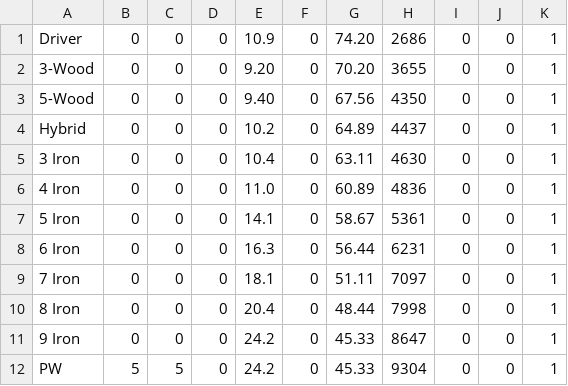
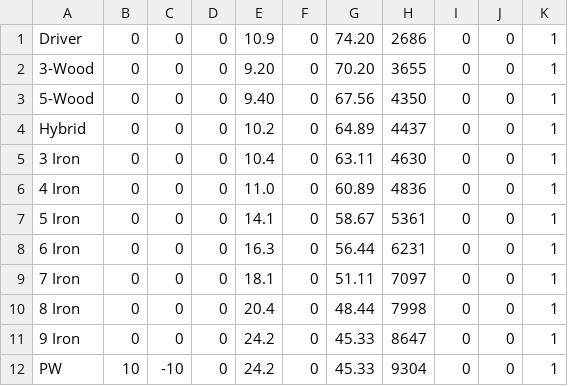
Before and after one commit to scjrobertson/xRange, a CSV file: tracking/clubs.csv, drawn as a sheet.

```diff
--- a/tracking/clubs.csv
+++ b/tracking/clubs.csv
@@ -11,2 +11,2 @@ Hybrid;0;0;0;10.2;0;64.89;4437;0;0;1
 9 Iron;0;0;0;24.2;0;45.33;8647;0;0;1
-PW;5;5;0;24.2;0;45.33;9304;0;0;1
+PW;10;-10;0;24.2;0;45.33;9304;0;0;1
```
Also changed, not shown: 3 other files.
